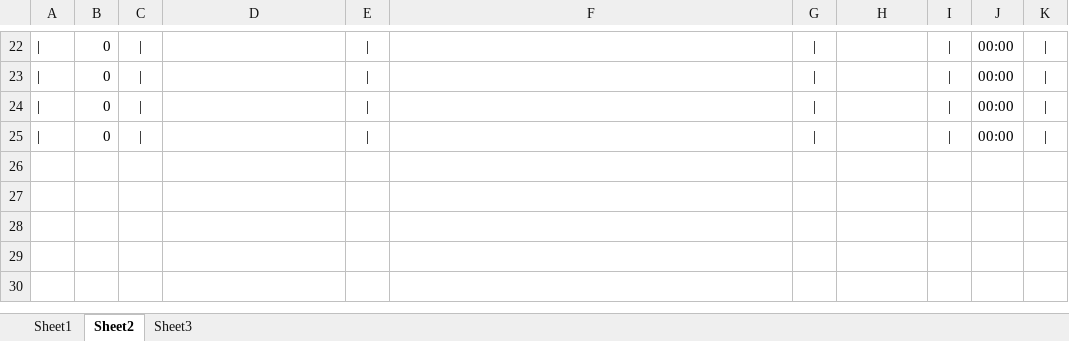
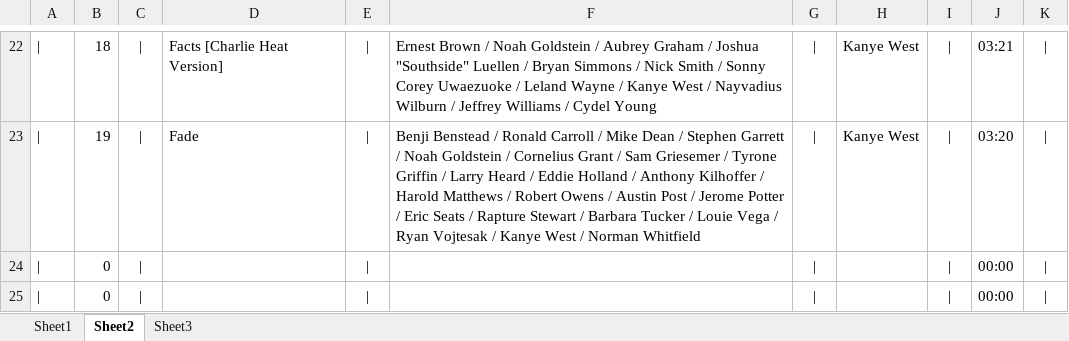
Before and after one commit to kazz2001/my-carbon-site, an Excel workbook: tracklist.xlsx, sheet Sheet2, drawn as a sheet; only a part is shown, gaps mark what is left out; values as stored, in another font and other column widths than the file's, no borders; the diff covers the shown part only; the diff names each change by its address in the sheet, - before the commit and + after, or states it on an @@ line.

```diff
--- a/tracklist.xlsx (sheet Sheet2)
+++ b/tracklist.xlsx (sheet Sheet2)
-B22: 0
+B22: 18
-D22: (empty)
+D22: Facts [Charlie Heat Version]
-F22: (empty)
+F22: Ernest Brown / Noah Goldstein / Aubrey Graham / Joshua "Southside" Luellen / Bryan Simmons / Nick Smith / Sonny Corey Uwaezuoke / Leland Wayne / Kanye West / Nayvadius Wilburn / Jeffrey Williams / Cydel Young
-H22:H23: (empty)
+H22:H23: Kanye West
-J22: 00:00
+J22: 03:21
-B23: 0
+B23: 19
-D23: (empty)
+D23: Fade
-F23: (empty)
+F23: Benji Benstead / Ronald Carroll / Mike Dean / Stephen Garrett / Noah Goldstein / Cornelius Grant / Sam Griesemer / Tyrone Griffin / Larry Heard / Eddie Holland / Anthony Kilhoffer / Harold Matthews / Robert Owens / Austin Post / Jerome Potter / Eric Seats / Rapture Stewart / Barbara Tucker / Louie Vega / Ryan Vojtesak / Kanye West / Norman Whitfield
-J23: 00:00
+J23: 03:20
```
Also changed, not shown: 1 added row, 1 removed row and 74 edited cells elsewhere in this sheet, sheet Sheet1, sheet Sheet3, 11 other files.
